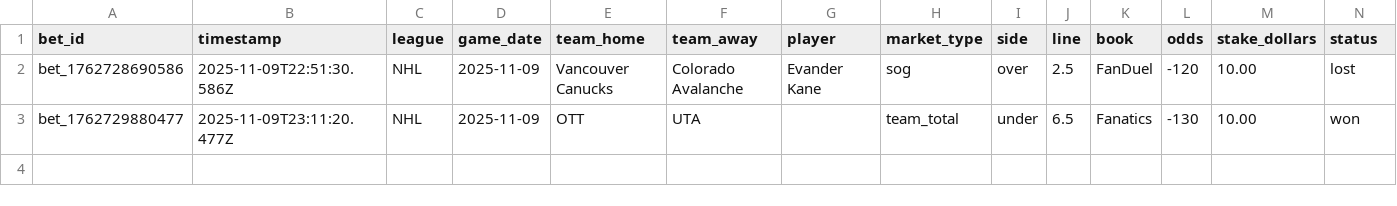
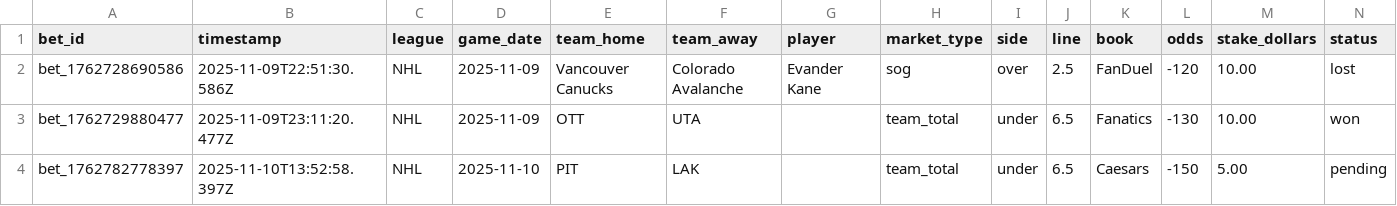
Before and after one commit to pbwitt/fourth-and-value, a CSV file: docs/data/bets/bets.csv, drawn as a sheet; only a part is shown; rows hold the shown columns only; the diff names each change by its address in the sheet, - before the commit and + after, or states it on an @@ line.

Commit message:
Track bet: Team Total team_total under 6.5

```diff
--- a/docs/data/bets/bets.csv
+++ b/docs/data/bets/bets.csv
+row 4: bet_1762782778397 | 2025-11-10T13:52:58.397Z | NHL | 2025-11-10 | PIT | LAK |  | team_total | under | 6.5 | Caesars | -150 | 5.00 | pending
```
